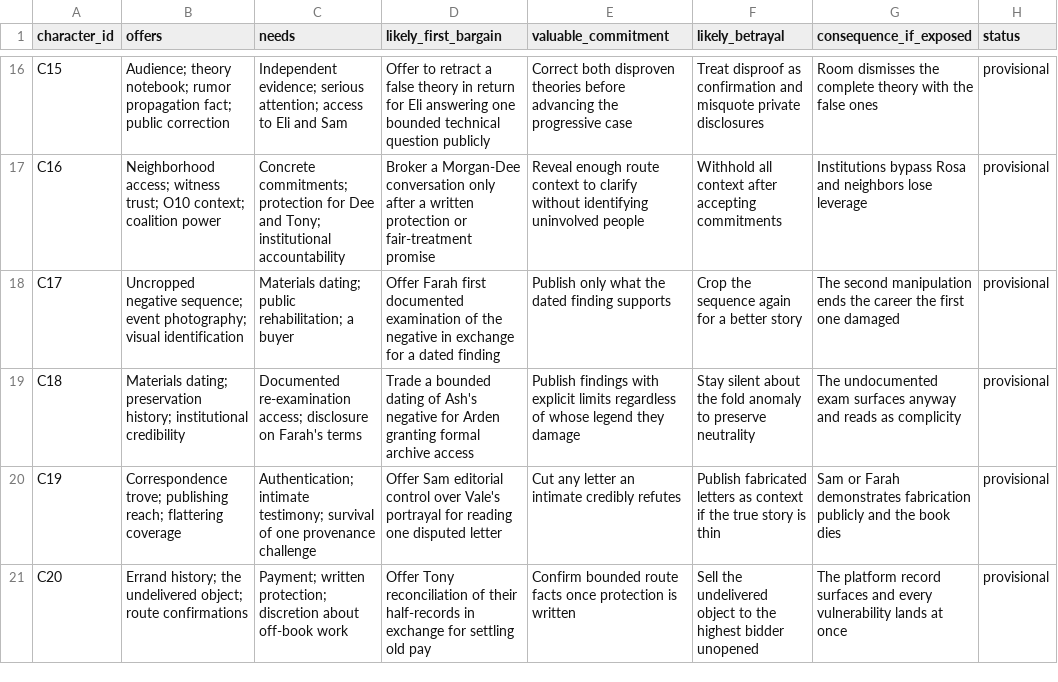
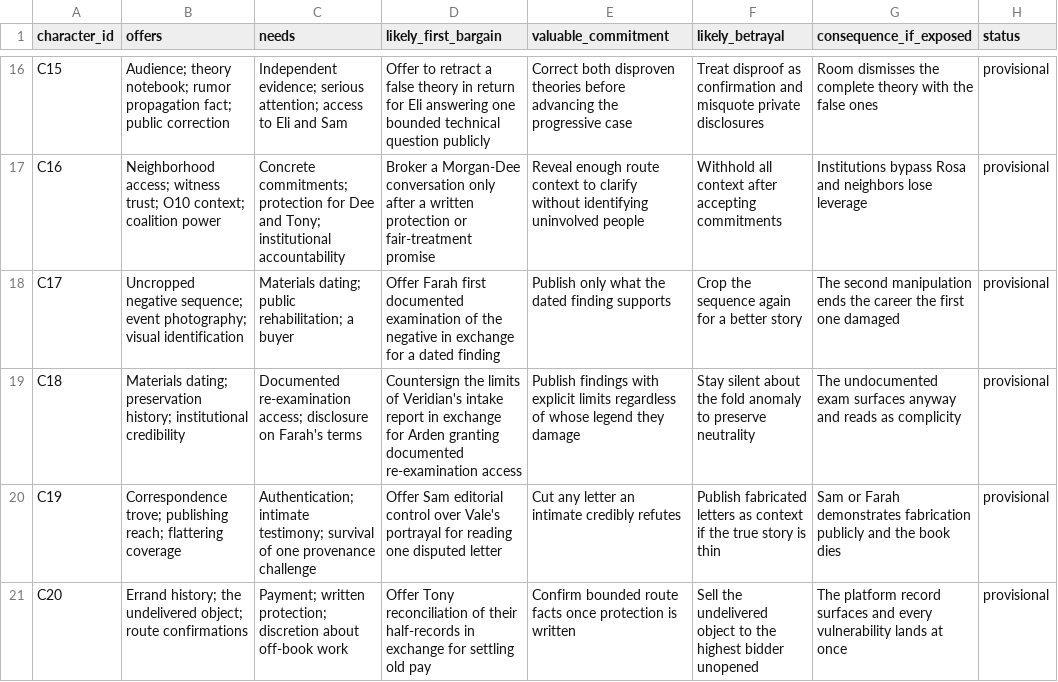
Before and after one commit to Dxmup/Murder, a CSV file: design/data/bargains.csv, drawn as a sheet; only a part is shown, gaps mark what is left out.

```diff
--- a/design/data/bargains.csv
+++ b/design/data/bargains.csv
@@ -18,3 +18,3 @@ C16,Neighborhood access; witness trust; O10 context; coalition power,Concrete co
 C17,Uncropped negative sequence; event photography; visual identification,Materials dating; public rehabilitation; a buyer,Offer Farah first documented examination of the negative in exchange for a dated finding,Publish only what the dated finding supports,Crop the sequence again for a better story,The second manipulation ends the career the first one damaged,provisional
-C18,Materials dating; preservation history; institutional credibility,Documented re-examination access; disclosure on Farah's terms,Trade a bounded dating of Ash's negative for Arden granting formal archive access,Publish findings with explicit limits regardless of whose legend they damage,Stay silent about the fold anomaly to preserve neutrality,The undocumented exam surfaces anyway and reads as complicity,provisional
+C18,Materials dating; preservation history; institutional credibility,Documented re-examination access; disclosure on Farah's terms,Countersign the limits of Veridian's intake report in exchange for Arden granting documented re-examination access,Publish findings with explicit limits regardless of whose legend they damage,Stay silent about the fold anomaly to preserve neutrality,The undocumented exam surfaces anyway and reads as complicity,provisional
 C19,Correspondence trove; publishing reach; flattering coverage,Authentication; intimate testimony; survival of one provenance challenge,Offer Sam editorial control over Vale's portrayal for reading one disputed letter,Cut any letter an intimate credibly refutes,Publish fabricated letters as context if the true story is thin,Sam or Farah demonstrates fabrication publicly and the book dies,provisional
```
Also changed, not shown: design/data/goals.csv, 7 other files.
